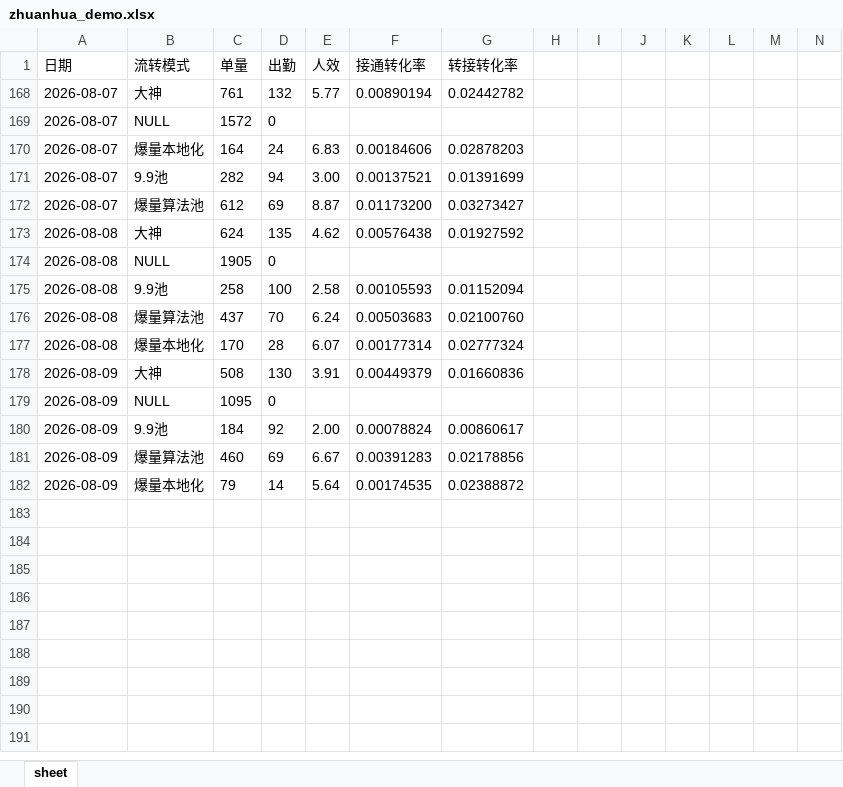
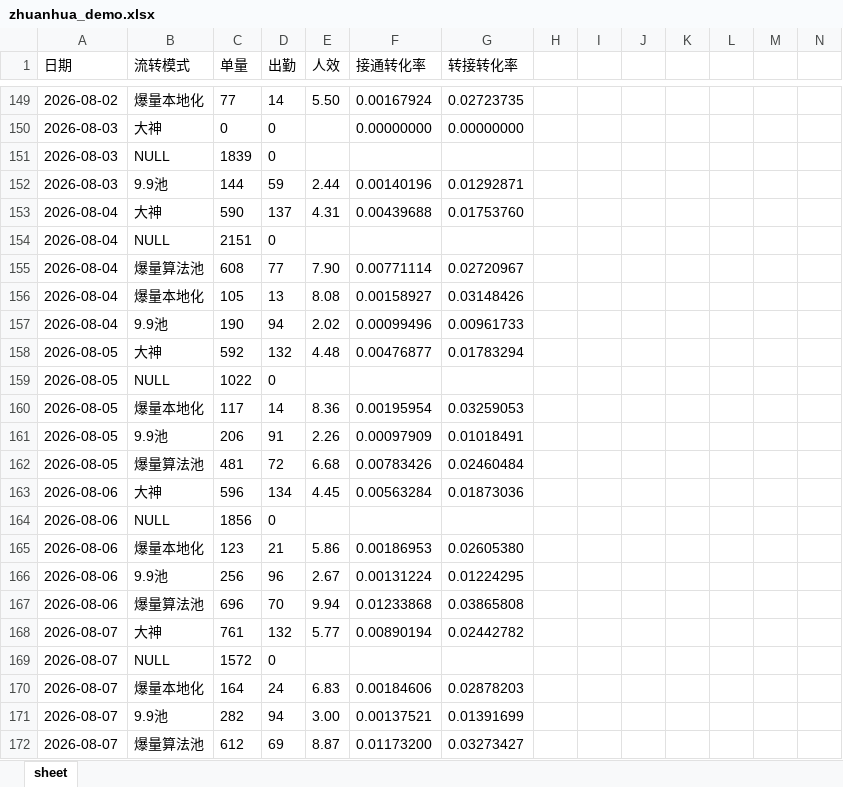
Before and after one commit to yxqhuqin222-star/renxiao, an Excel workbook: data/uploads/zhuanhua_demo.xlsx, sheet sheet, drawn as a sheet; only a part is shown, gaps mark what is left out; the shorter side is filled out with more unchanged rows; values as stored, in another font and other column widths than the file's, no borders; rows hold the shown columns only; the diff covers the shown part only; the diff names each change by its address in the sheet, - before the commit and + after, or states it on an @@ line.

```diff
--- a/data/uploads/zhuanhua_demo.xlsx (sheet sheet)
+++ b/data/uploads/zhuanhua_demo.xlsx (sheet sheet)
@@ row 149 unhidden: 2026-08-02 | 爆量本地化 | 77 | 14 | 5.50 | 0.00167924 | 0.02723735 @@
@@ row 150 unhidden: 2026-08-03 | 大神 | 0 | 0 |  | 0.00000000 | 0.00000000 @@
@@ row 151 unhidden: 2026-08-03 | NULL | 1839 | 0 @@
@@ row 152 unhidden: 2026-08-03 | 9.9池 | 144 | 59 | 2.44 | 0.00140196 | 0.01292871 @@
@@ row 153 unhidden: 2026-08-04 | 大神 | 590 | 137 | 4.31 | 0.00439688 | 0.01753760 @@
@@ row 154 unhidden: 2026-08-04 | NULL | 2151 | 0 @@
@@ row 155 unhidden: 2026-08-04 | 爆量算法池 | 608 | 77 | 7.90 | 0.00771114 | 0.02720967 @@
@@ row 156 unhidden: 2026-08-04 | 爆量本地化 | 105 | 13 | 8.08 | 0.00158927 | 0.03148426 @@
@@ row 157 unhidden: 2026-08-04 | 9.9池 | 190 | 94 | 2.02 | 0.00099496 | 0.00961733 @@
@@ row 158 unhidden: 2026-08-05 | 大神 | 592 | 132 | 4.48 | 0.00476877 | 0.01783294 @@
@@ row 159 unhidden: 2026-08-05 | NULL | 1022 | 0 @@
@@ row 160 unhidden: 2026-08-05 | 爆量本地化 | 117 | 14 | 8.36 | 0.00195954 | 0.03259053 @@
@@ row 161 unhidden: 2026-08-05 | 9.9池 | 206 | 91 | 2.26 | 0.00097909 | 0.01018491 @@
@@ row 162 unhidden: 2026-08-05 | 爆量算法池 | 481 | 72 | 6.68 | 0.00783426 | 0.02460484 @@
@@ row 163 unhidden: 2026-08-06 | 大神 | 596 | 134 | 4.45 | 0.00563284 | 0.01873036 @@
@@ row 164 unhidden: 2026-08-06 | NULL | 1856 | 0 @@
@@ row 165 unhidden: 2026-08-06 | 爆量本地化 | 123 | 21 | 5.86 | 0.00186953 | 0.02605380 @@
@@ row 166 unhidden: 2026-08-06 | 9.9池 | 256 | 96 | 2.67 | 0.00131224 | 0.01224295 @@
@@ row 167 unhidden: 2026-08-06 | 爆量算法池 | 696 | 70 | 9.94 | 0.01233868 | 0.03865808 @@
```
Also changed, not shown: 21 added rows and 147 hidden or unhidden rows elsewhere in this sheet, data/uploads/tongshi_demo.xlsx, 9 other files.
